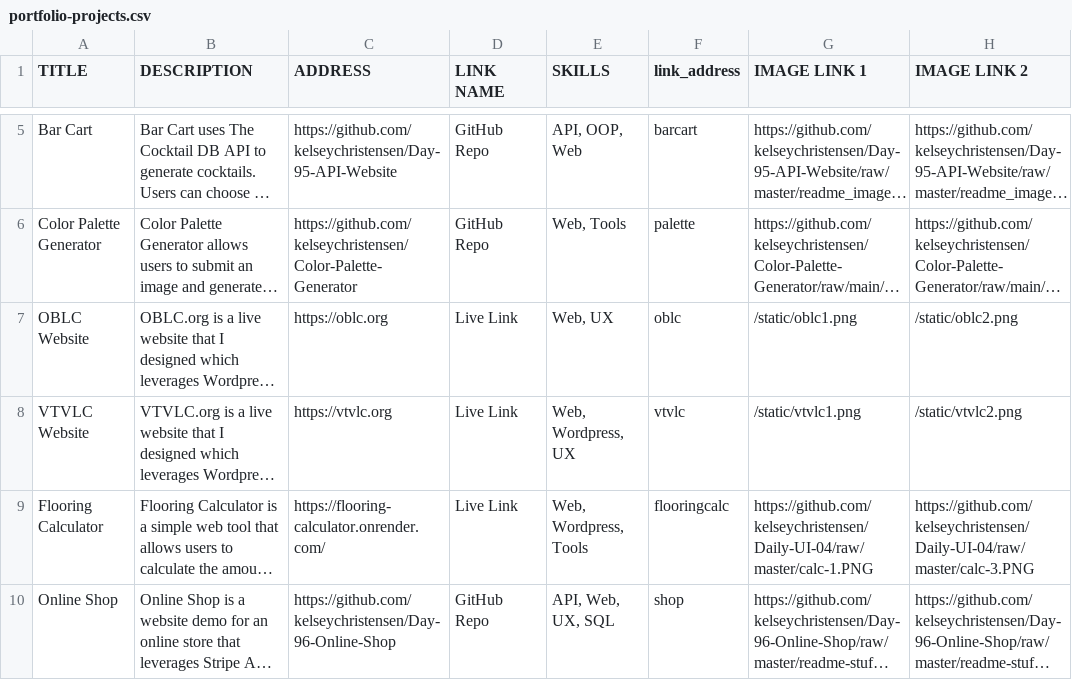
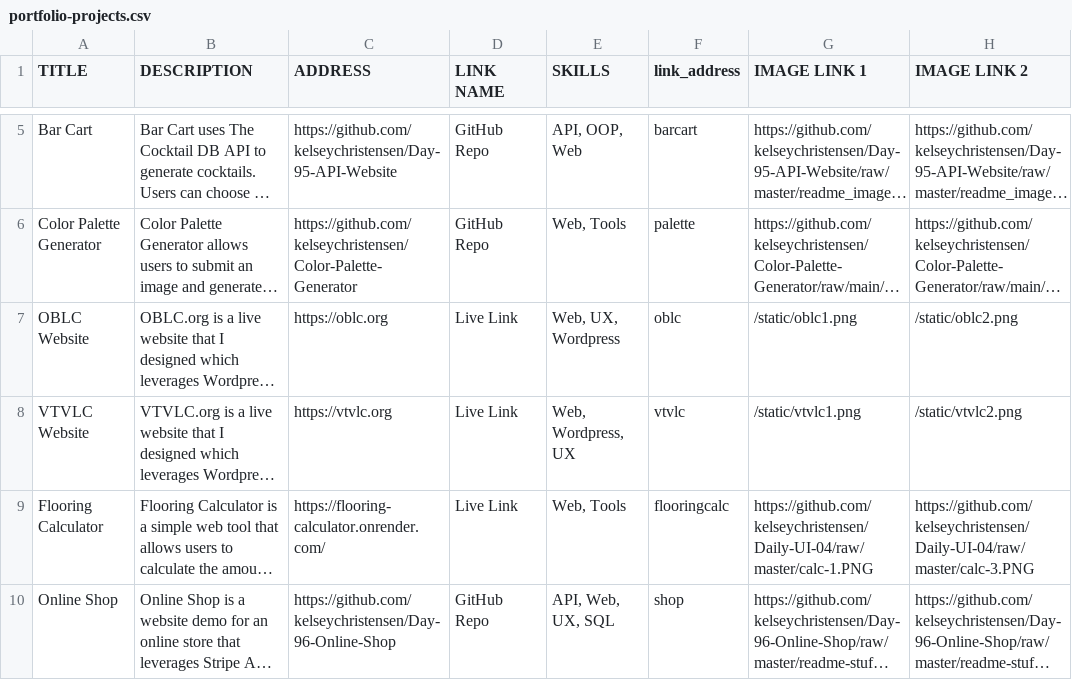
Before and after one commit to kelseychristensen/Kelsey-Christensen-Portfolio, a CSV file: api/static/portfolio-projects.csv, drawn as a sheet; only a part is shown, gaps mark what is left out; long unchanged cells end in …; the diff names each change by its address in the sheet, - before the commit and + after, or states it on an @@ line.

Commit message:
Update portfolio-projects.csv

```diff
--- a/api/static/portfolio-projects.csv
+++ b/api/static/portfolio-projects.csv
-E7 (SKILLS): Web, UX
+E7 (SKILLS): Web, UX, Wordpress
-E9 (SKILLS): Web, Wordpress, Tools
+E9 (SKILLS): Web, Tools
```
